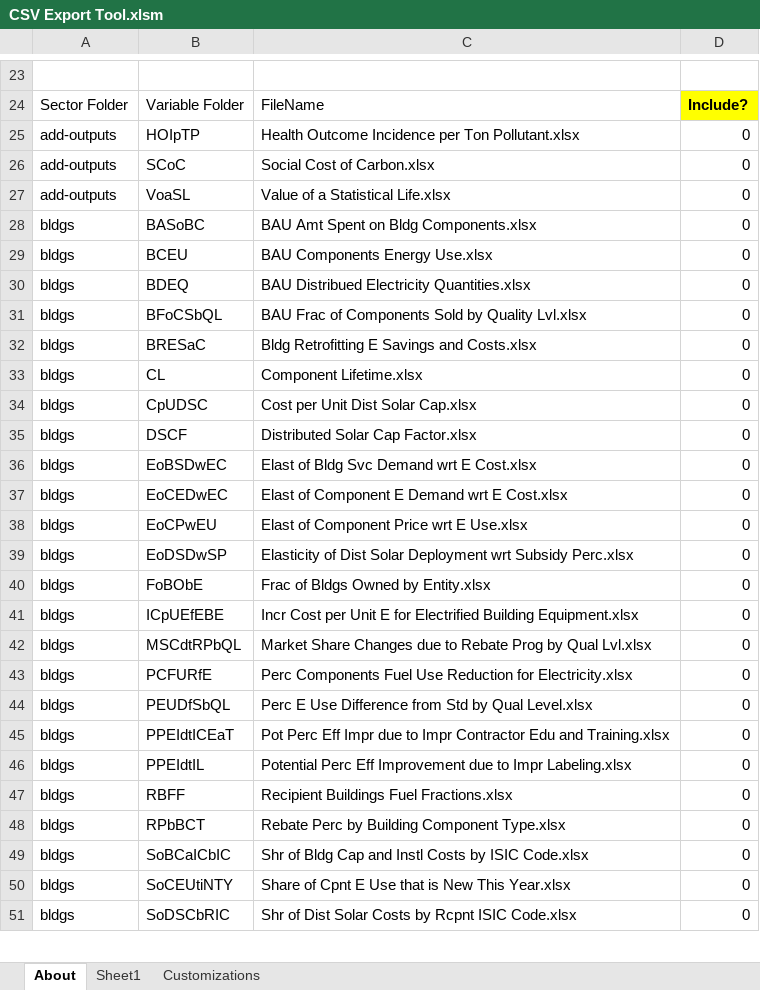
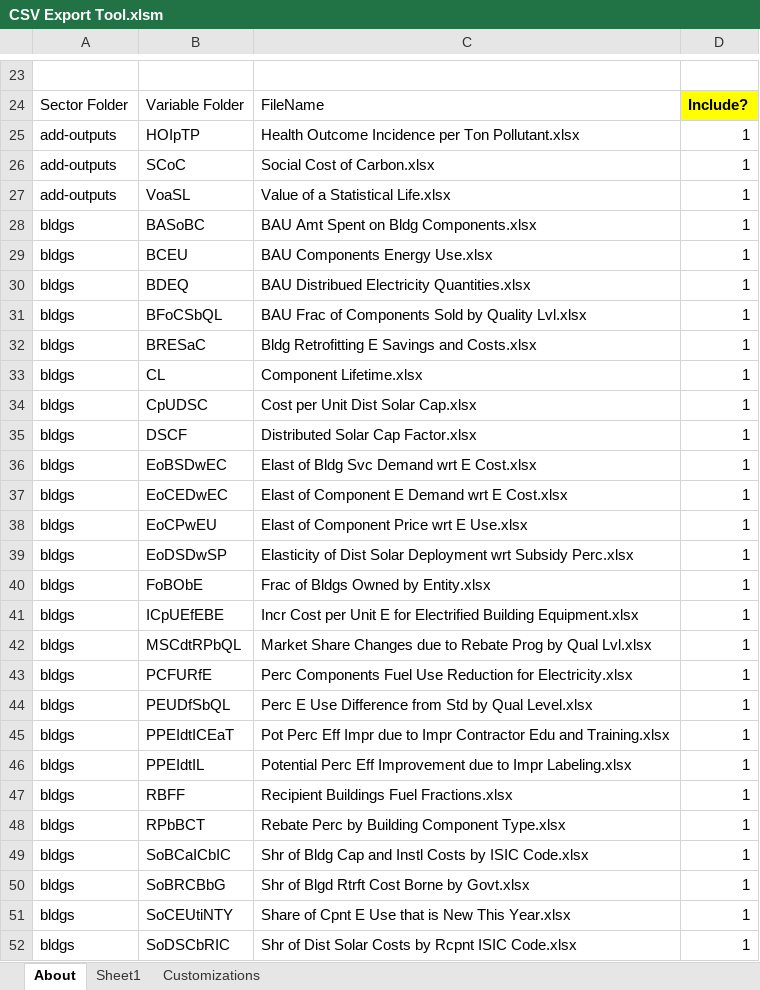
Before and after one commit to EnergyInnovation/eps-india, an Excel workbook: InputData/CSV Export Tool.xlsm, sheet About, drawn as a sheet; only a part is shown, gaps mark what is left out; values as stored, in another font and other column widths than the file's, no borders; charts and pictures and conditional formats not drawn; addresses are those after the commit; the diff covers the shown part only; the diff names each change by its address in the sheet, - before the commit and + after, or states it on an @@ line.

```diff
--- a/InputData/CSV Export Tool.xlsm (sheet About)
+++ b/InputData/CSV Export Tool.xlsm (sheet About)
-D25:D49: 0
+D25:D49: 1
+row 50: bldgs | SoBRCBbG | Shr of Blgd Rtrft Cost Borne by Govt.xlsx | 1
-D51:D52: 0
+D51:D52: 1
```
Also changed, not shown: 12 added rows, 2 removed rows and 197 edited cells elsewhere in this sheet, sheet Sheet1, sheet Customizations, formulas that keep their value, InputData/acronym-key.xlsx, 6 other files.
